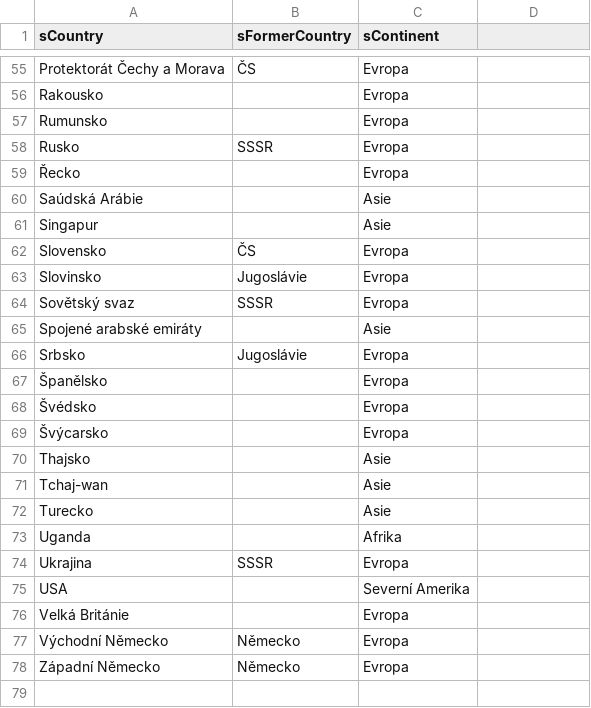
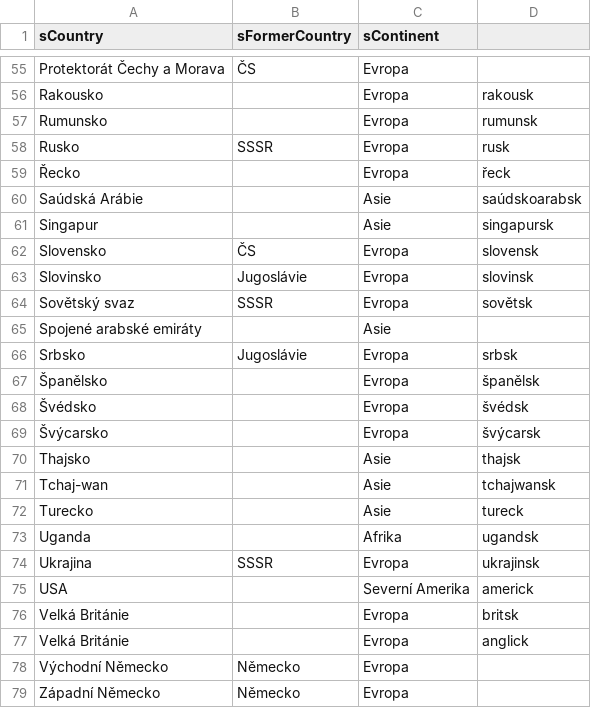
Before and after one commit to jaroslavjerhot/movieNite.online, a CSV file: data/country-continent.csv, drawn as a sheet; only a part is shown, gaps mark what is left out; the diff covers the shown part only.

```diff
--- a/data/country-continent.csv
+++ b/data/country-continent.csv
@@ -56,9 +56,9 @@ Protektorát Čechy a Morava;ČS;Evropa
-Rakousko;;Evropa
-Rumunsko;;Evropa
-Rusko;SSSR;Evropa
-Řecko;;Evropa
-Saúdská Arábie;;Asie
-Singapur;;Asie
-Slovensko;ČS;Evropa
-Slovinsko;Jugoslávie;Evropa
-Sovětský svaz;SSSR;Evropa
+Rakousko;;Evropa;rakousk
+Rumunsko;;Evropa;rumunsk
+Rusko;SSSR;Evropa;rusk
+Řecko;;Evropa;řeck
+Saúdská Arábie;;Asie;saúdskoarabsk
+Singapur;;Asie;singapursk
+Slovensko;ČS;Evropa;slovensk
+Slovinsko;Jugoslávie;Evropa;slovinsk
+Sovětský svaz;SSSR;Evropa;sovětsk
@@ -66,11 +66,12 @@ Spojené arabské emiráty;;Asie
-Srbsko;Jugoslávie;Evropa
-Španělsko;;Evropa
-Švédsko;;Evropa
-Švýcarsko;;Evropa
-Thajsko;;Asie
-Tchaj-wan;;Asie
-Turecko;;Asie
-Uganda;;Afrika
-Ukrajina;SSSR;Evropa
-USA;;Severní Amerika
-Velká Británie;;Evropa
+Srbsko;Jugoslávie;Evropa;srbsk
+Španělsko;;Evropa;španělsk
+Švédsko;;Evropa;švédsk
+Švýcarsko;;Evropa;švýcarsk
+Thajsko;;Asie;thajsk
+Tchaj-wan;;Asie;tchajwansk
+Turecko;;Asie;tureck
+Uganda;;Afrika;ugandsk
+Ukrajina;SSSR;Evropa;ukrajinsk
+USA;;Severní Amerika;americk
+Velká Británie;;Evropa;britsk
+Velká Británie;;Evropa;anglick
```
Also changed, not shown: 49 edited cells elsewhere in this file, 2 other files.
